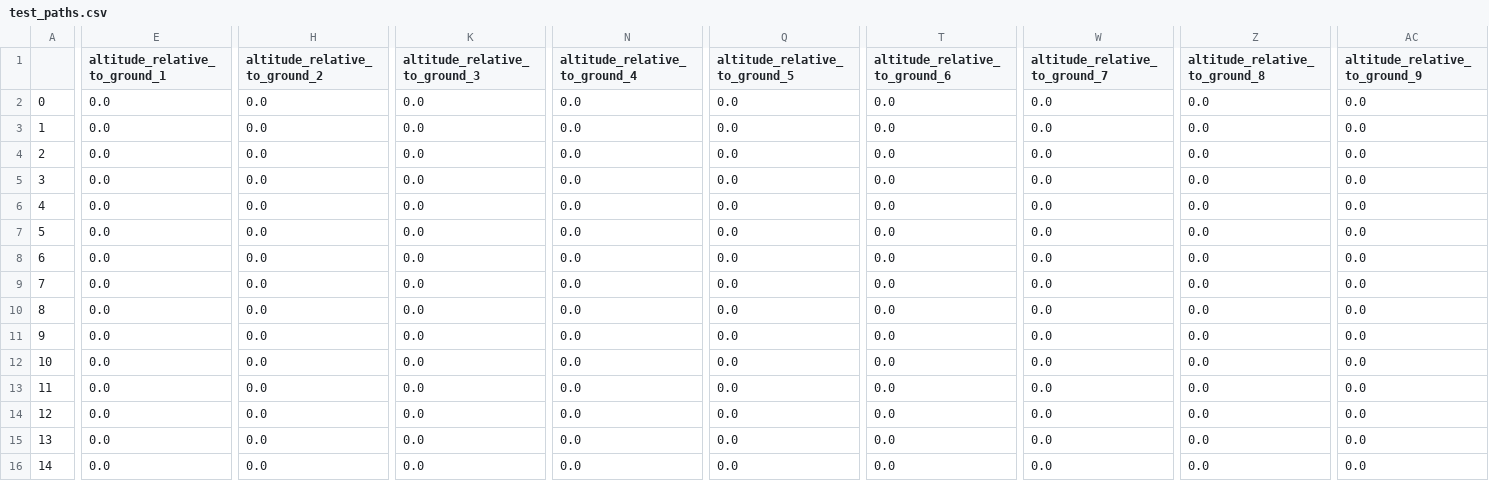
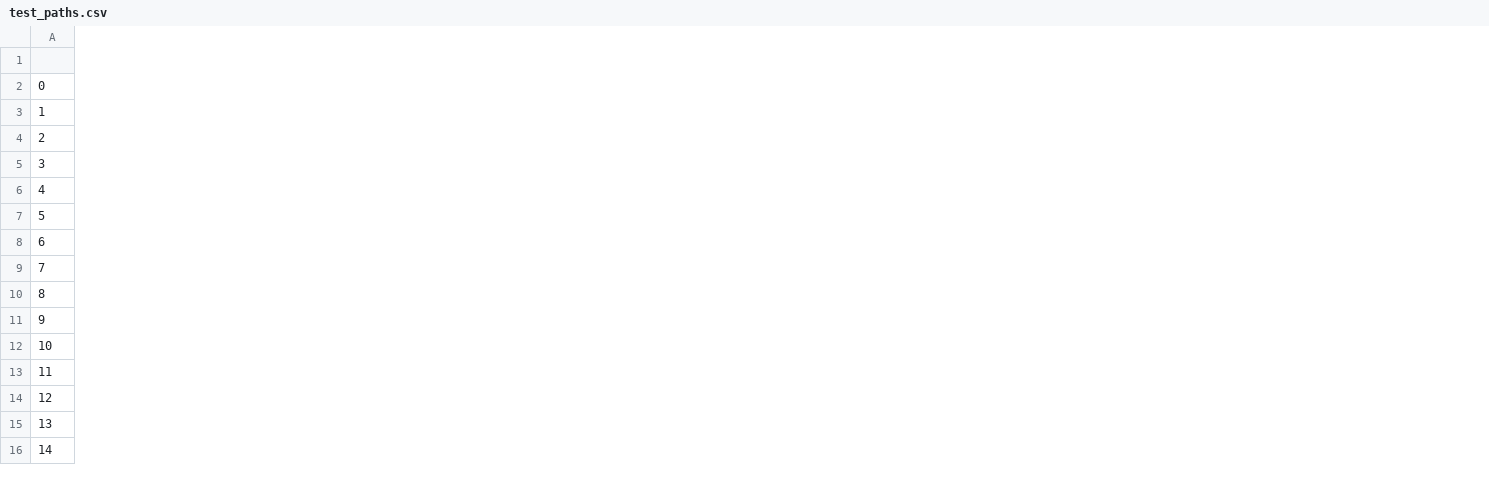
Before and after one commit to lazeroffmichael/smart-park, a CSV file: simulations/data/test_paths.csv, drawn as a sheet; only a part is shown, gaps mark what is left out; the diff covers the shown part only; the diff names each change by its address in the sheet, - before the commit and + after, or states it on an @@ line.

Commit message:
Update paths

```diff
--- a/simulations/data/test_paths.csv
+++ b/simulations/data/test_paths.csv
-column E (altitude_relative_to_ground_1), rows 2-16: all 0.0
-column H (altitude_relative_to_ground_2), rows 2-16: all 0.0
-column K (altitude_relative_to_ground_3), rows 2-16: all 0.0
-column N (altitude_relative_to_ground_4), rows 2-16: all 0.0
-column Q (altitude_relative_to_ground_5), rows 2-16: all 0.0
-column T (altitude_relative_to_ground_6), rows 2-16: all 0.0
-column W (altitude_relative_to_ground_7), rows 2-16: all 0.0
-column Z (altitude_relative_to_ground_8), rows 2-16: all 0.0
-column AC (altitude_relative_to_ground_9), rows 2-16: all 0.0
```
Also changed, not shown: 11 removed columns elsewhere in this file, simulations/data/small_trajectories.csv, 8 other files.
